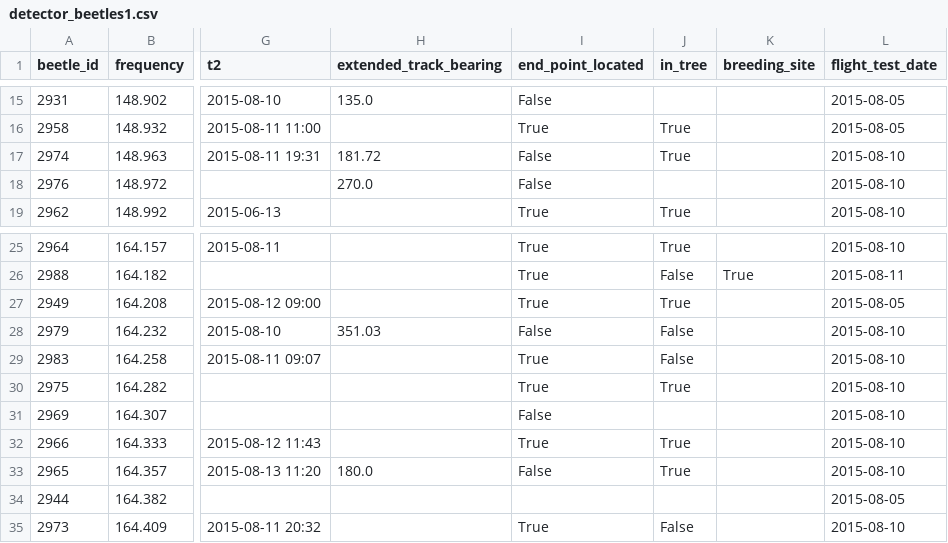
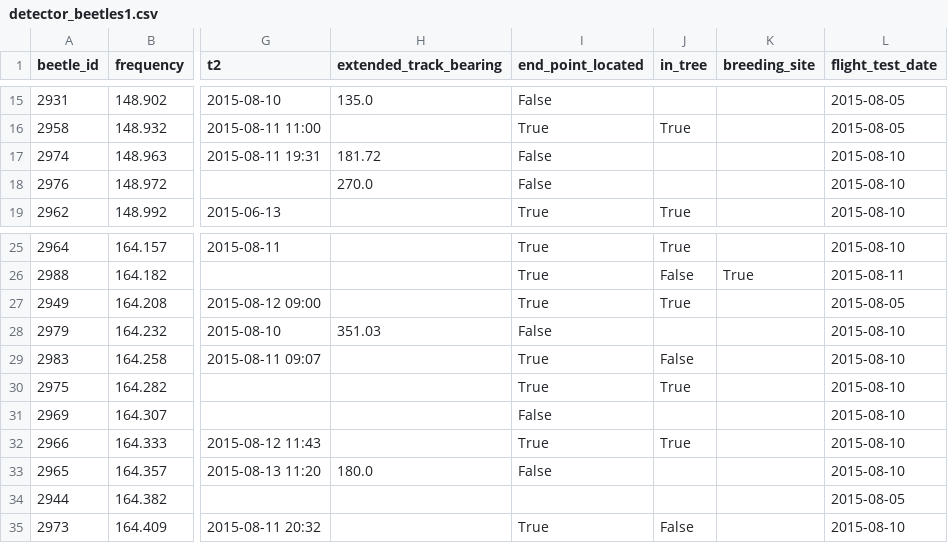
Before and after one commit to aubreymoore/detector_beetles, a CSV file: 4045191vqgrvx/detector_beetles1.csv, drawn as a sheet; only a part is shown, gaps mark what is left out; the diff names each change by its address in the sheet, - before the commit and + after, or states it on an @@ line.

```diff
--- a/4045191vqgrvx/detector_beetles1.csv
+++ b/4045191vqgrvx/detector_beetles1.csv
-J17 (in_tree): True
+J17 (in_tree): (empty)
-J28 (in_tree): False
+J28 (in_tree): (empty)
-J33 (in_tree): True
+J33 (in_tree): (empty)
```
Also changed, not shown: 11 other files.
